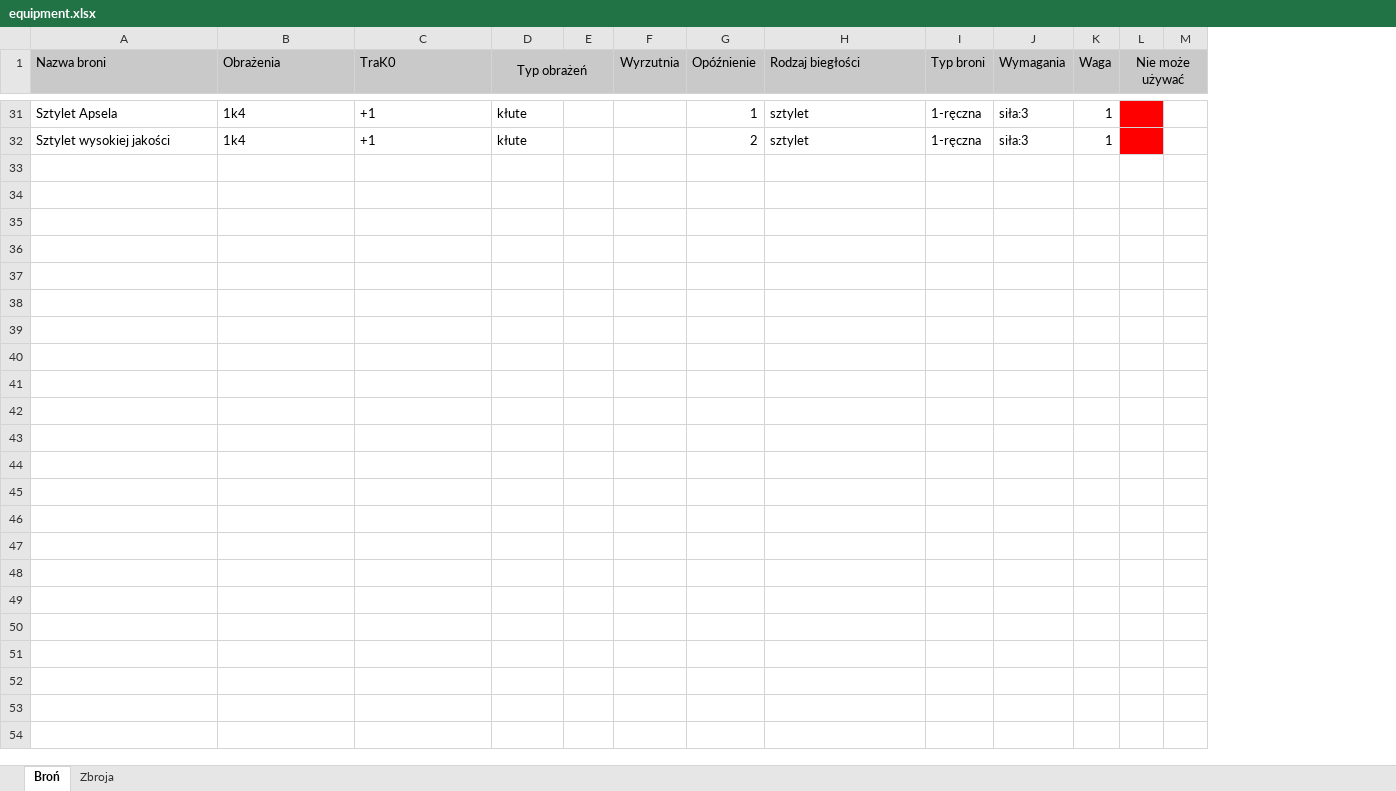
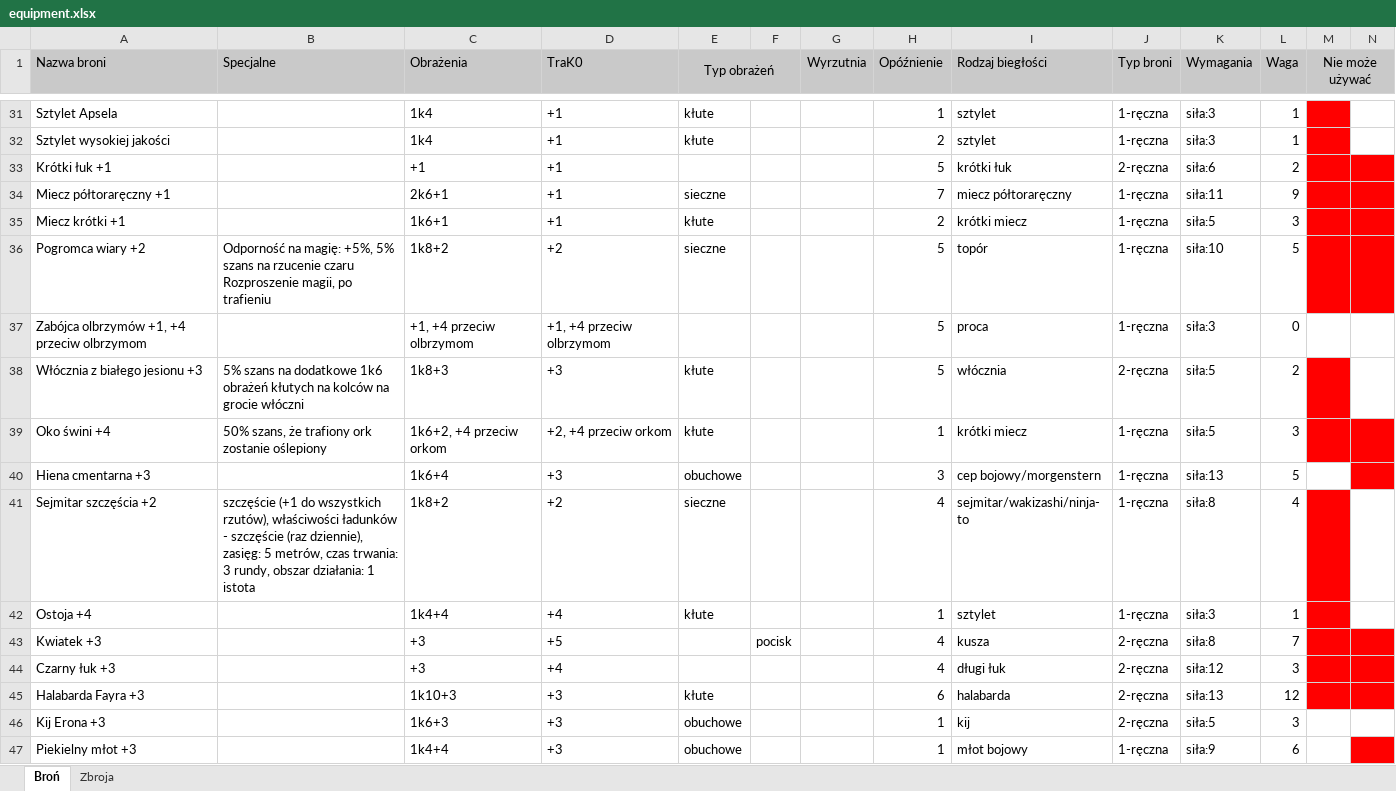
Before and after one commit to mbarylsk/rpg-data, an Excel workbook: IceWind_Dale/equipment.xlsx, sheet Broń, drawn as a sheet; only a part is shown, gaps mark what is left out; values as stored, in another font and other column widths than the file's, no borders; rows hold the shown columns only; the diff covers the shown part only; the diff names each change by its address in the sheet, - before the commit and + after, or states it on an @@ line.

Commit message:
Adding new weapons and armours

```diff
--- a/IceWind_Dale/equipment.xlsx (sheet Broń)
+++ b/IceWind_Dale/equipment.xlsx (sheet Broń)
+column B (Specjalne), empty
+row 33: Krótki łuk +1 |  | +1 | +1 |  |  |  | 5 | krótki łuk | 2-ręczna | siła:6 | 2
+row 34: Miecz półtoraręczny +1 |  | 2k6+1 | +1 | sieczne |  |  | 7 | miecz półtoraręczny | 1-ręczna | siła:11 | 9
+row 35: Miecz krótki +1 |  | 1k6+1 | +1 | kłute |  |  | 2 | krótki miecz | 1-ręczna | siła:5 | 3
+row 36: Pogromca wiary +2 | Odporność na magię: +5%, 5% szans na rzucenie czaru Rozproszenie magii, po trafieniu | 1k8+2 | +2 | sieczne |  |  | 5 | topór | 1-ręczna | siła:10 | 5
+row 37: Zabójca olbrzymów +1, +4 przeciw olbrzymom |  | +1, +4 przeciw olbrzymom | +1, +4 przeciw olbrzymom |  |  |  | 5 | proca | 1-ręczna | siła:3 | 0
+row 38: Włócznia z białego jesionu +3 | 5% szans na dodatkowe 1k6 obrażeń kłutych na kolców na grocie włóczni | 1k8+3 | +3 | kłute |  |  | 5 | włócznia | 2-ręczna | siła:5 | 2
+row 39: Oko świni +4 | 50% szans, że trafiony ork zostanie oślepiony | 1k6+2, +4 przeciw orkom | +2, +4 przeciw orkom | kłute |  |  | 1 | krótki miecz | 1-ręczna | siła:5 | 3
+row 40: Hiena cmentarna +3 |  | 1k6+4 | +3 | obuchowe |  |  | 3 | cep bojowy/morgenstern | 1-ręczna | siła:13 | 5
+row 41: Sejmitar szczęścia +2 | szczęście (+1 do wszystkich rzutów), właściwości ładunków - szczęście (raz dziennie), zasięg: 5 metrów, czas trwania: 3 rundy, obszar działania: 1 istota | 1k8+2 | +2 | sieczne |  |  | 4 | sejmitar/wakizashi/ninja-to | 1-ręczna | siła:8 | 4
+row 42: Ostoja +4 |  | 1k4+4 | +4 | kłute |  |  | 1 | sztylet | 1-ręczna | siła:3 | 1
+row 43: Kwiatek +3 |  | +3 | +5 |  | pocisk |  | 4 | kusza | 2-ręczna | siła:8 | 7
+row 44: Czarny łuk +3 |  | +3 | +4 |  |  |  | 4 | długi łuk | 2-ręczna | siła:12 | 3
+row 45: Halabarda Fayra +3 |  | 1k10+3 | +3 | kłute |  |  | 6 | halabarda | 2-ręczna | siła:13 | 12
+row 46: Kij Erona +3 |  | 1k6+3 | +3 | obuchowe |  |  | 1 | kij | 2-ręczna | siła:5 | 3
+row 47: Piekielny młot +3 |  | 1k4+4 | +3 | obuchowe |  |  | 1 | młot bojowy | 1-ręczna | siła:9 | 6
```
Also changed, not shown: 1 edited cell elsewhere in this sheet, sheet Zbroja.
